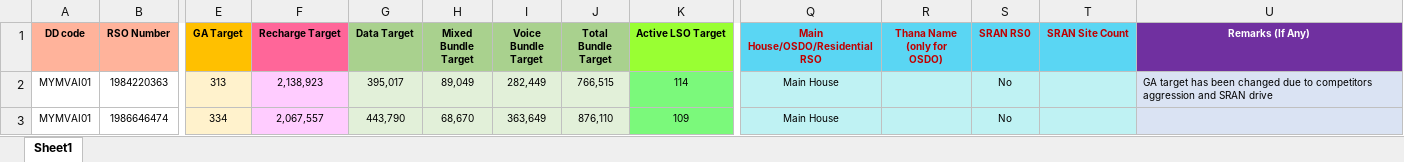
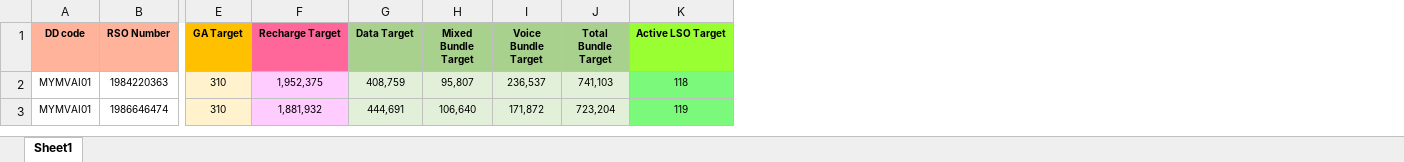
Before and after one commit to nilemil007/enstudio, an Excel workbook: public/download/sample/KPI Target.xlsx, sheet Sheet1, drawn as a sheet; only a part is shown, gaps mark what is left out; values as stored, in another font and other column widths than the file's, no borders; conditional formats not drawn; the diff covers the shown part only; the diff names each change by its address in the sheet, - before the commit and + after, or states it on an @@ line.

```diff
--- a/public/download/sample/KPI Target.xlsx (sheet Sheet1)
+++ b/public/download/sample/KPI Target.xlsx (sheet Sheet1)
-column Q (Main House/OSDO/Residential RSO), rows 2-3: Main House | Main House
-column R (Thana Name (only for OSDO)), empty
-column S (SRAN RS0), rows 2-3: No | No
-column T (SRAN Site Count), empty
-column U (Remarks (If Any)), row 2: GA target has been changed due to competitors aggression and SRAN drive
-E2 (GA Target): 313
+E2 (GA Target): 310
-F2 (Recharge Target): 2,138,923
+F2 (Recharge Target): 1,952,375
-G2 (Data Target): 395,017
+G2 (Data Target): 408,759
-H2 (Mixed Bundle Target): 89,049
+H2 (Mixed Bundle Target): 95,807
-I2 (Voice Bundle Target): 282,449
+I2 (Voice Bundle Target): 236,537
-J2 (Total Bundle Target): 766,515
+J2 (Total Bundle Target): 741,103
-K2 (Active LSO Target): 114
+K2 (Active LSO Target): 118
-E3 (GA Target): 334
+E3 (GA Target): 310
-F3 (Recharge Target): 2,067,557
+F3 (Recharge Target): 1,881,932
-G3 (Data Target): 443,790
+G3 (Data Target): 444,691
-H3 (Mixed Bundle Target): 68,670
+H3 (Mixed Bundle Target): 106,640
-I3 (Voice Bundle Target): 363,649
+I3 (Voice Bundle Target): 171,872
-J3 (Total Bundle Target): 876,110
+J3 (Total Bundle Target): 723,204
-K3 (Active LSO Target): 109
+K3 (Active LSO Target): 119
```
Also changed, not shown: 276 edited cells elsewhere in this sheet, 9 other files.
